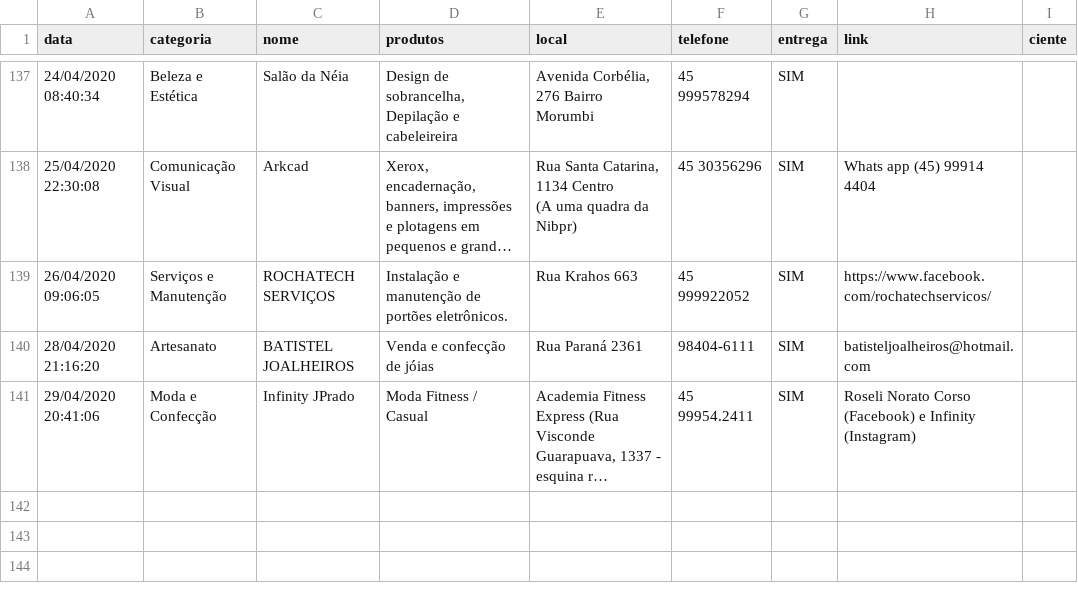
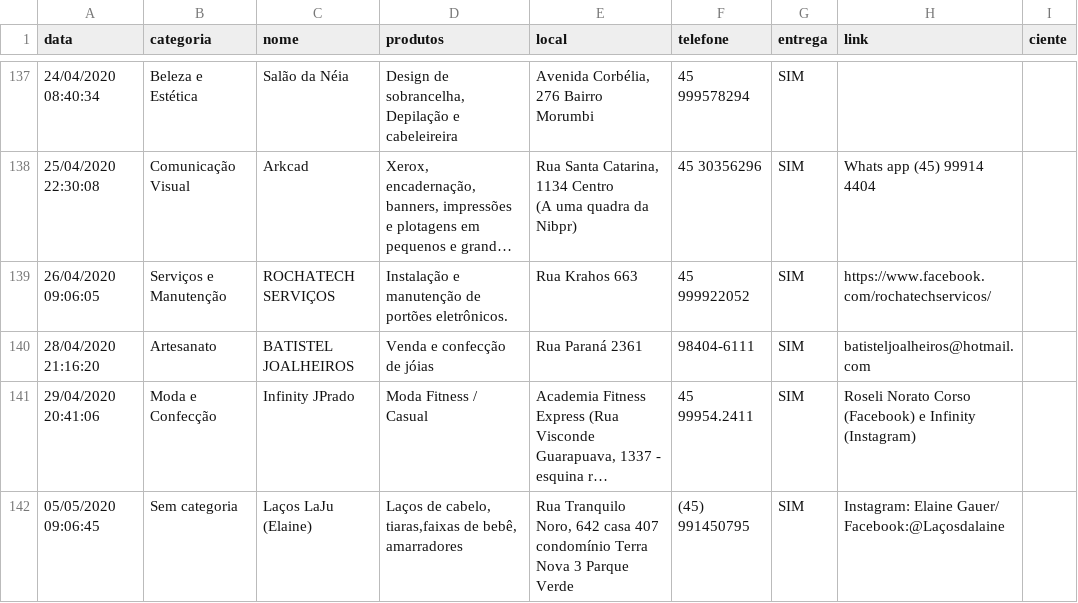
Before and after one commit to tetri/nib_negocio-solidario, a CSV file: _data/negocio-solidario.csv, drawn as a sheet; only a part is shown, gaps mark what is left out; long unchanged cells end in …; the diff names each change by its address in the sheet, - before the commit and + after, or states it on an @@ line.

Commit message:
atualização de dados

```diff
--- a/_data/negocio-solidario.csv
+++ b/_data/negocio-solidario.csv
+row 142: 05/05/2020 09:06:45 | Sem categoria | Laços LaJu (Elaine) | Laços de cabelo, tiaras,faixas de bebê, amarradores | Rua Tranquilo Noro, 642 casa 407 condomínio Terra Nova 3 Parque Verde | (45) 991450795 | SIM | Instagram: Elaine Gauer/ Facebook:@Laçosdalaine
```
